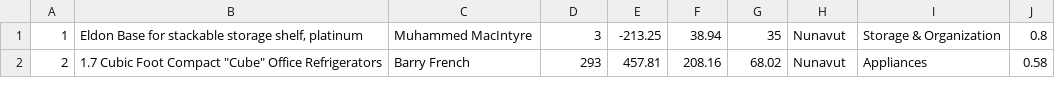
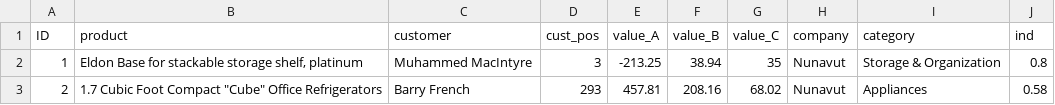
Before and after one commit to ortegacesar06/files, a CSV file: SampleCSVFile.csv, drawn as a sheet; only a part is shown; the diff names each change by its address in the sheet, - before the commit and + after, or states it on an @@ line.

Commit message:
Update SampleCSVFile.csv

```diff
--- a/SampleCSVFile.csv
+++ b/SampleCSVFile.csv
+row 1: ID | product | customer | cust_pos | value_A | value_B | value_C | company | category | ind
```
